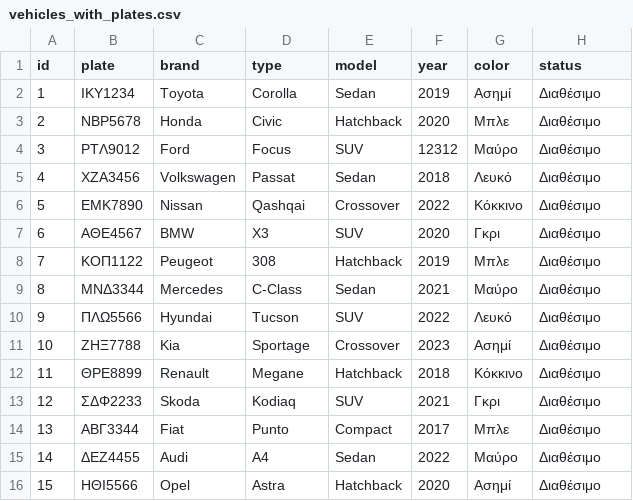
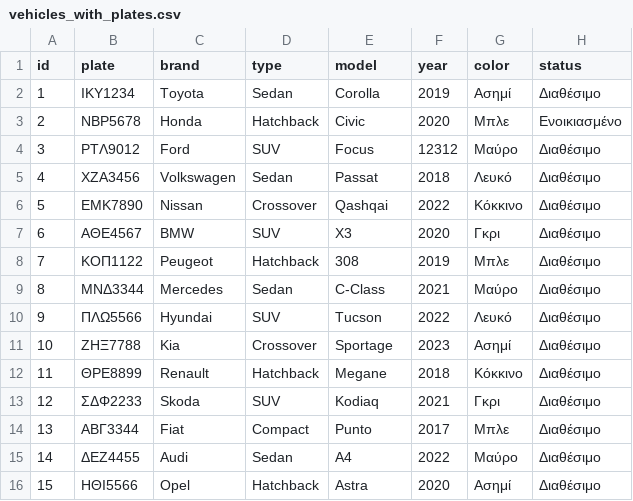
Before and after one commit to marimpal/car-rental-app, a CSV file: out/production/car-rental-app/vehicles_with_plates.csv, drawn as a sheet; only a part is shown; the diff covers the shown part only.

```diff
--- a/out/production/car-rental-app/vehicles_with_plates.csv
+++ b/out/production/car-rental-app/vehicles_with_plates.csv
@@ -1,16 +1,16 @@
 id, plate, brand, type, model, year, color, status
-1,ΙΚΥ1234,Toyota,Corolla,Sedan,2019,Ασημί,Διαθέσιμο
-2,ΝΒΡ5678,Honda,Civic,Hatchback,2020,Μπλε,Διαθέσιμο
-3,ΡΤΛ9012,Ford,Focus,SUV,12312,Μαύρο,Διαθέσιμο
-4,ΧΖΑ3456,Volkswagen,Passat,Sedan,2018,Λευκό,Διαθέσιμο
-5,ΕΜΚ7890,Nissan,Qashqai,Crossover,2022,Κόκκινο,Διαθέσιμο
-6,ΑΘΕ4567,BMW,X3,SUV,2020,Γκρι,Διαθέσιμο
-7,ΚΟΠ1122,Peugeot,308,Hatchback,2019,Μπλε,Διαθέσιμο
-8,ΜΝΔ3344,Mercedes,C-Class,Sedan,2021,Μαύρο,Διαθέσιμο
-9,ΠΛΩ5566,Hyundai,Tucson,SUV,2022,Λευκό,Διαθέσιμο
-10,ΖΗΞ7788,Kia,Sportage,Crossover,2023,Ασημί,Διαθέσιμο
-11,ΘΡΕ8899,Renault,Megane,Hatchback,2018,Κόκκινο,Διαθέσιμο
-12,ΣΔΦ2233,Skoda,Kodiaq,SUV,2021,Γκρι,Διαθέσιμο
-13,ΑΒΓ3344,Fiat,Punto,Compact,2017,Μπλε,Διαθέσιμο
-14,ΔΕΖ4455,Audi,A4,Sedan,2022,Μαύρο,Διαθέσιμο
-15,ΗΘΙ5566,Opel,Astra,Hatchback,2020,Ασημί,Διαθέσιμο
+1,ΙΚΥ1234,Toyota,Sedan,Corolla,2019,Ασημί,Διαθέσιμο
+2,ΝΒΡ5678,Honda,Hatchback,Civic,2020,Μπλε,Ενοικιασμένο
+3,ΡΤΛ9012,Ford,SUV,Focus,12312,Μαύρο,Διαθέσιμο
+4,ΧΖΑ3456,Volkswagen,Sedan,Passat,2018,Λευκό,Διαθέσιμο
+5,ΕΜΚ7890,Nissan,Crossover,Qashqai,2022,Κόκκινο,Διαθέσιμο
+6,ΑΘΕ4567,BMW,SUV,X3,2020,Γκρι,Διαθέσιμο
+7,ΚΟΠ1122,Peugeot,Hatchback,308,2019,Μπλε,Διαθέσιμο
+8,ΜΝΔ3344,Mercedes,Sedan,C-Class,2021,Μαύρο,Διαθέσιμο
+9,ΠΛΩ5566,Hyundai,SUV,Tucson,2022,Λευκό,Διαθέσιμο
+10,ΖΗΞ7788,Kia,Crossover,Sportage,2023,Ασημί,Διαθέσιμο
+11,ΘΡΕ8899,Renault,Hatchback,Megane,2018,Κόκκινο,Διαθέσιμο
+12,ΣΔΦ2233,Skoda,SUV,Kodiaq,2021,Γκρι,Διαθέσιμο
+13,ΑΒΓ3344,Fiat,Compact,Punto,2017,Μπλε,Διαθέσιμο
+14,ΔΕΖ4455,Audi,Sedan,A4,2022,Μαύρο,Διαθέσιμο
+15,ΗΘΙ5566,Opel,Hatchback,Astra,2020,Ασημί,Διαθέσιμο
```
Also changed, not shown: 76 edited cells elsewhere in this file, 5 other files.
